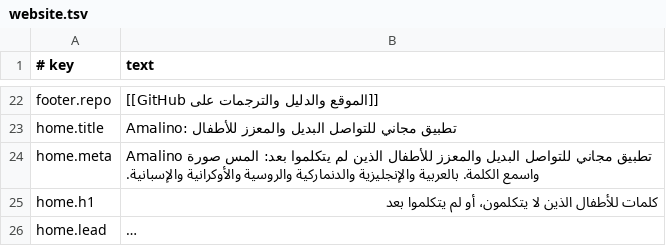
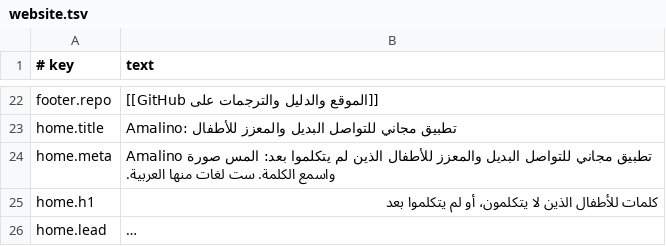
Before and after one commit to amalino-app/amalino.app, a TSV file: translations/ar/website.tsv, drawn as a sheet; only a part is shown, gaps mark what is left out; long unchanged cells end in ….

```diff
--- a/translations/ar/website.tsv
+++ b/translations/ar/website.tsv
@@ -23,3 +23,3 @@ footer.repo	[[الموقع والدليل والترجمات على GitHub]]
 home.title	Amalino: تطبيق مجاني للتواصل البديل والمعزز للأطفال
-home.meta	Amalino تطبيق مجاني للتواصل البديل والمعزز للأطفال الذين لم يتكلموا بعد: المس صورة واسمع الكلمة. بالعربية والإنجليزية والدنماركية والروسية والأوكرانية والإسبانية.
+home.meta	Amalino تطبيق مجاني للتواصل البديل والمعزز للأطفال الذين لم يتكلموا بعد: المس صورة واسمع الكلمة. ست لغات منها العربية.
 home.h1	كلمات للأطفال الذين لا يتكلمون، أو لم يتكلموا بعد
```
Also changed, not shown: translations/da/website.tsv, translations/en/website.tsv, 13 other files.
